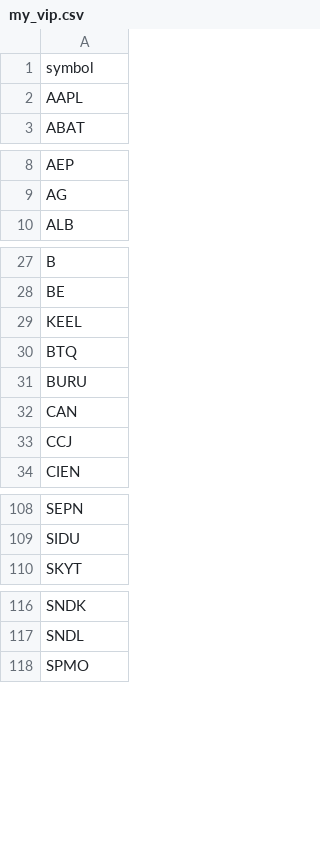
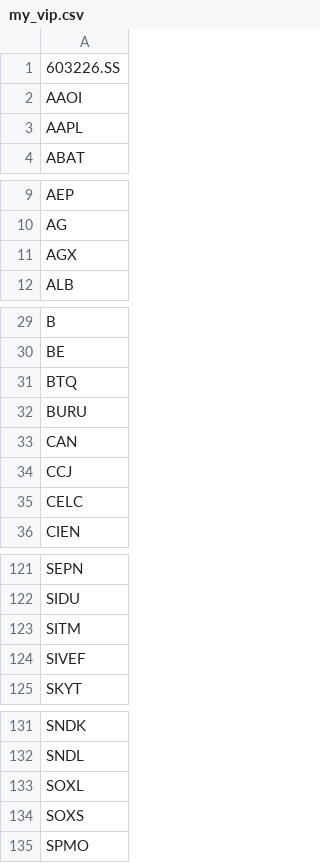
Before and after one commit to Freddiexgit/Trading, a CSV file: resource/my_vip.csv, drawn as a sheet; only a part is shown, gaps mark what is left out; the diff covers the shown part only.

```diff
--- a/resource/my_vip.csv
+++ b/resource/my_vip.csv
@@ -1,2 +1,3 @@
-symbol
+603226.SS
+AAOI
 AAPL
@@ -9,2 +10,3 @@ AEP
 AG
+AGX
 ALB
@@ -28,3 +30,2 @@ B
 BE
-KEEL
 BTQ
@@ -33,2 +34,3 @@ CAN
 CCJ
+CELC
 CIEN
@@ -109,2 +122,4 @@ SEPN
 SIDU
+SITM
+SIVEF
 SKYT
@@ -117,2 +132,4 @@ SNDK
 SNDL
+SOXL
+SOXS
 SPMO
```
Also changed, not shown: 13 added rows and 2 edited cells elsewhere in this file, 19 other files.
